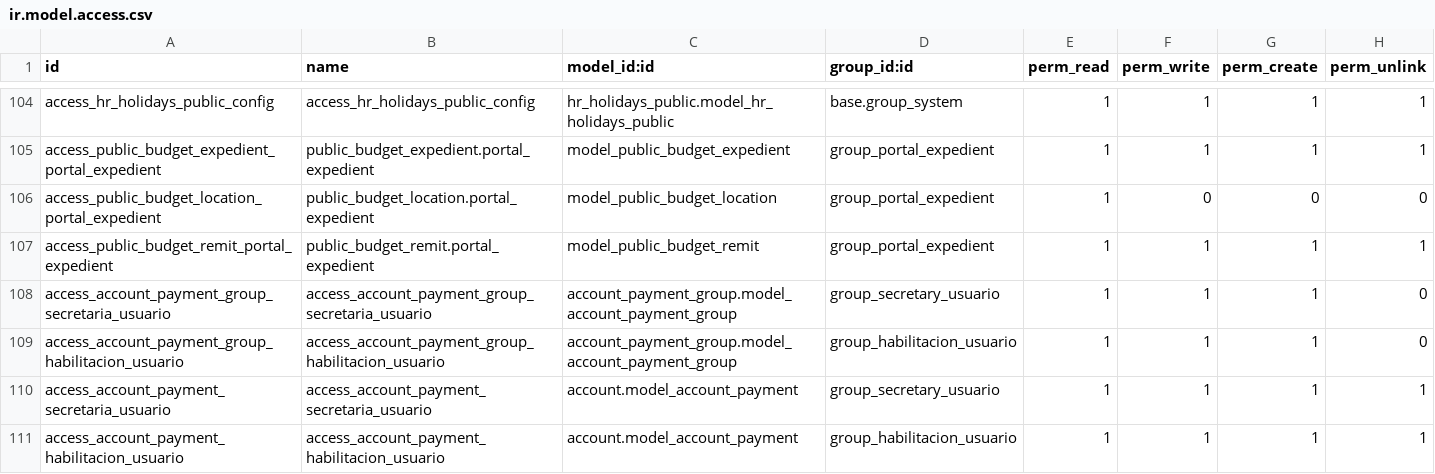
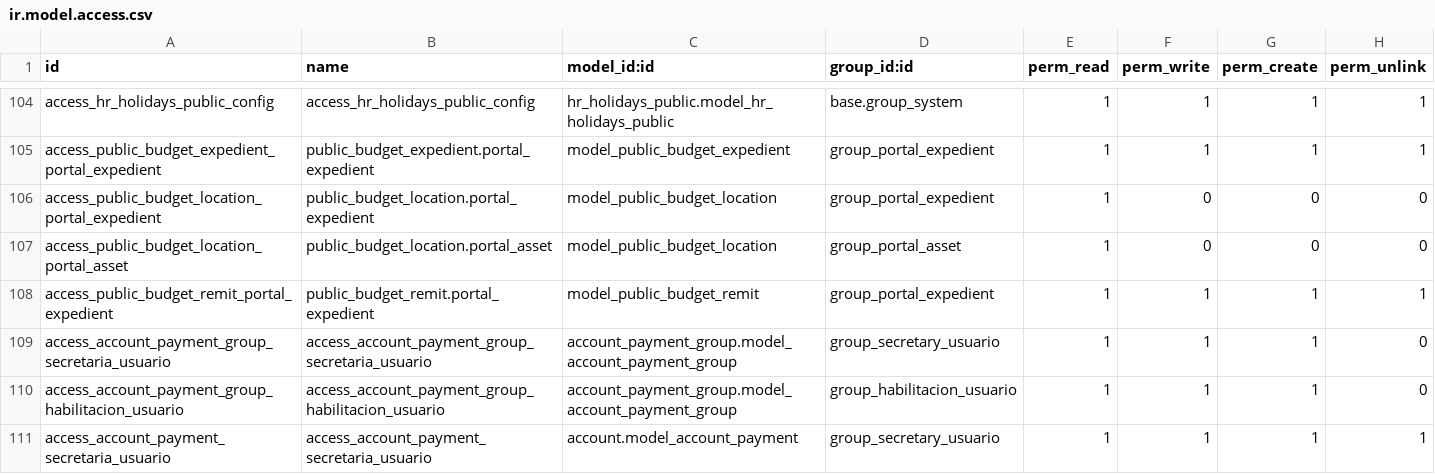
Before and after one commit to ingadhoc/odoo-public-administration, a CSV file: public_budget/security/ir.model.access.csv, drawn as a sheet; only a part is shown, gaps mark what is left out; the shorter side is filled out with more unchanged rows; the diff names each change by its address in the sheet, - before the commit and + after, or states it on an @@ line.

Commit message:
[13.0] [IMP] public_budget: changes related to portal assets and locations.
Explain in ticket 37175

```diff
--- a/public_budget/security/ir.model.access.csv
+++ b/public_budget/security/ir.model.access.csv
+row 107: access_public_budget_location_portal_asset | public_budget_location.portal_asset | model_public_budget_location | group_portal_asset | 1 | 0 | 0 | 0
```
Also changed, not shown: 2 other files.
